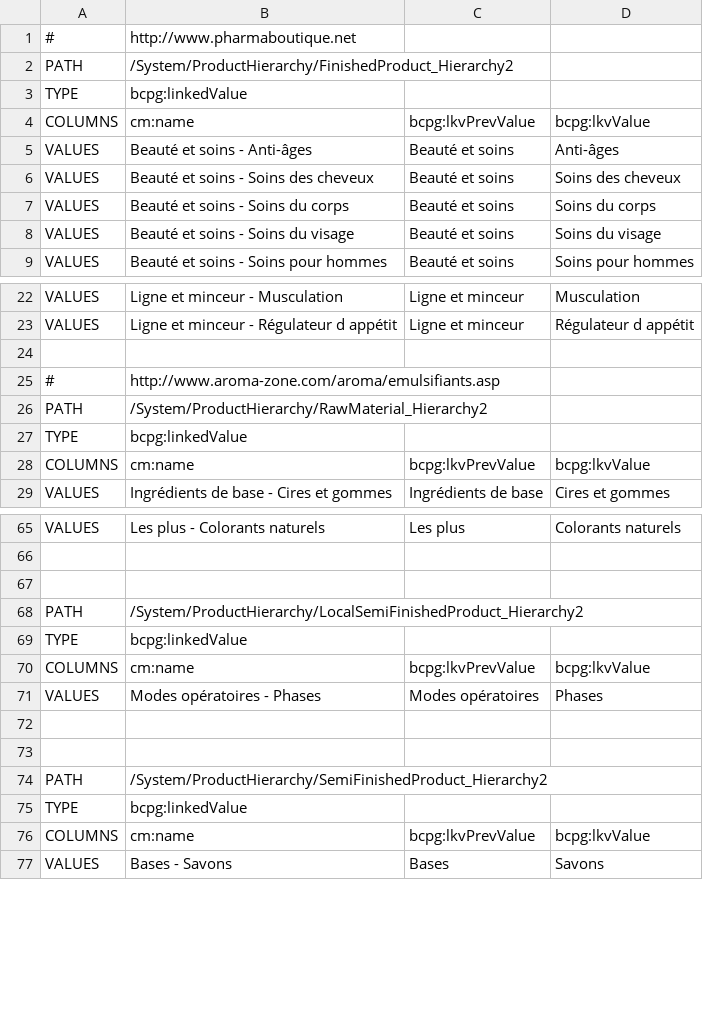
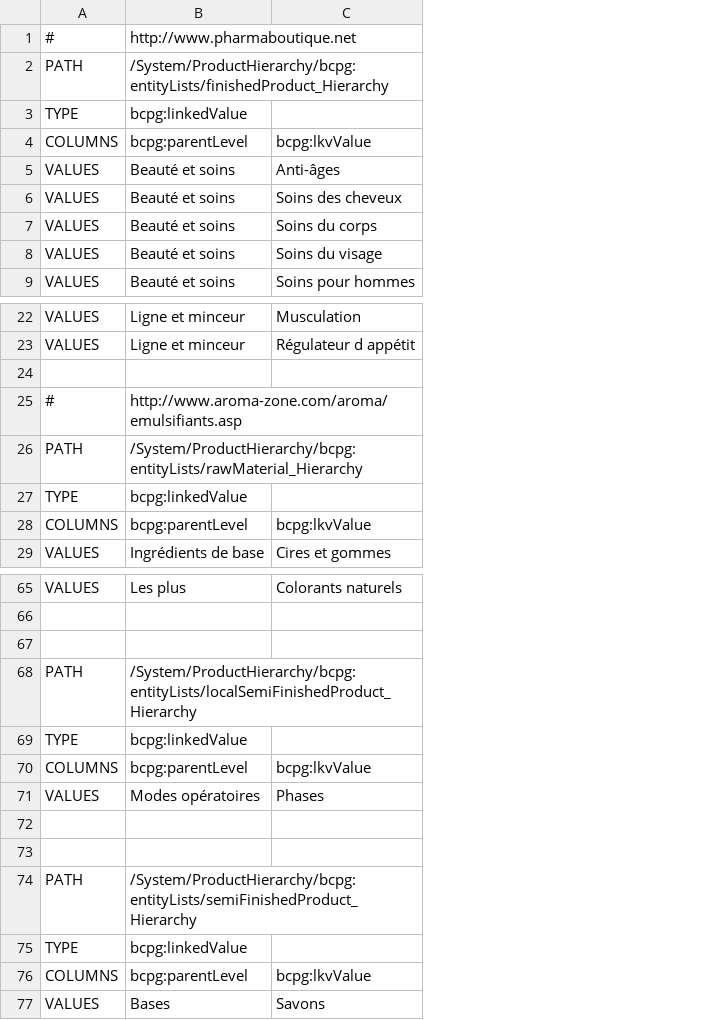
Before and after one commit to becpg/becpg-community, a CSV file: becpg-core/src/main/resources/beCPG/import/fr/cosmetics/inci/productHierarchy2.csv, drawn as a sheet; only a part is shown, gaps mark what is left out; removed rows and columns are numbered as before the commit, all else as after; the diff names each change by its address in the sheet, - before the commit and + after, or states it on an @@ line.

Commit message:
modify import files for cosmetics

```diff
--- a/becpg-core/src/main/resources/beCPG/import/fr/cosmetics/inci/productHierarchy2.csv
+++ b/becpg-core/src/main/resources/beCPG/import/fr/cosmetics/inci/productHierarchy2.csv
-column B, rows 1-9: http://www.pharmaboutique.net | /System/ProductHierarchy/FinishedProduct_Hierarchy2 | bcpg:linkedValue | cm:name | Beauté et soins - Anti-âges | Beauté et soins - Soins des cheveux | Beauté et soins - Soins du corps | Beauté et soins - Soins du visage | Beauté et soins - Soins pour hommes; rows 22-29: Ligne et minceur - Musculation | Ligne et minceur - Régulateur d appétit |  | http://www.aroma-zone.com/aroma/emulsifiants.asp | /System/ProductHierarchy/RawMaterial_Hierarchy2 | bcpg:linkedValue | cm:name | Ingrédients de base - Cires et gommes; rows 65-77: Les plus - Colorants naturels |  |  | /System/ProductHierarchy/LocalSemiFinishedProduct_Hierarchy2 | bcpg:linkedValue | cm:name | Modes opératoires - Phases |  |  | /System/ProductHierarchy/SemiFinishedProduct_Hierarchy2 | bcpg:linkedValue | cm:name | Bases - Savons
-B1: (empty)
+B1: http://www.pharmaboutique.net
-B2: (empty)
+B2: /System/ProductHierarchy/bcpg:entityLists/finishedProduct_Hierarchy
-B3: (empty)
+B3: bcpg:linkedValue
-B4: bcpg:lkvPrevValue
+B4: bcpg:parentLevel
-B25: (empty)
+B25: http://www.aroma-zone.com/aroma/emulsifiants.asp
-B26: (empty)
+B26: /System/ProductHierarchy/bcpg:entityLists/rawMaterial_Hierarchy
-B27: (empty)
+B27: bcpg:linkedValue
-B28: bcpg:lkvPrevValue
+B28: bcpg:parentLevel
-B68: (empty)
+B68: /System/ProductHierarchy/bcpg:entityLists/localSemiFinishedProduct_Hierarchy
-B69: (empty)
+B69: bcpg:linkedValue
-B70: bcpg:lkvPrevValue
+B70: bcpg:parentLevel
-B74: (empty)
+B74: /System/ProductHierarchy/bcpg:entityLists/semiFinishedProduct_Hierarchy
-B75: (empty)
+B75: bcpg:linkedValue
-B76: bcpg:lkvPrevValue
+B76: bcpg:parentLevel
```
Also changed, not shown: becpg-core/src/main/resources/beCPG/import/fr/cosmetics/inci/ingTypes.csv, becpg-core/src/main/resources/beCPG/import/fr/cosmetics/inci/ings_manquants.csv, 4 other files.
